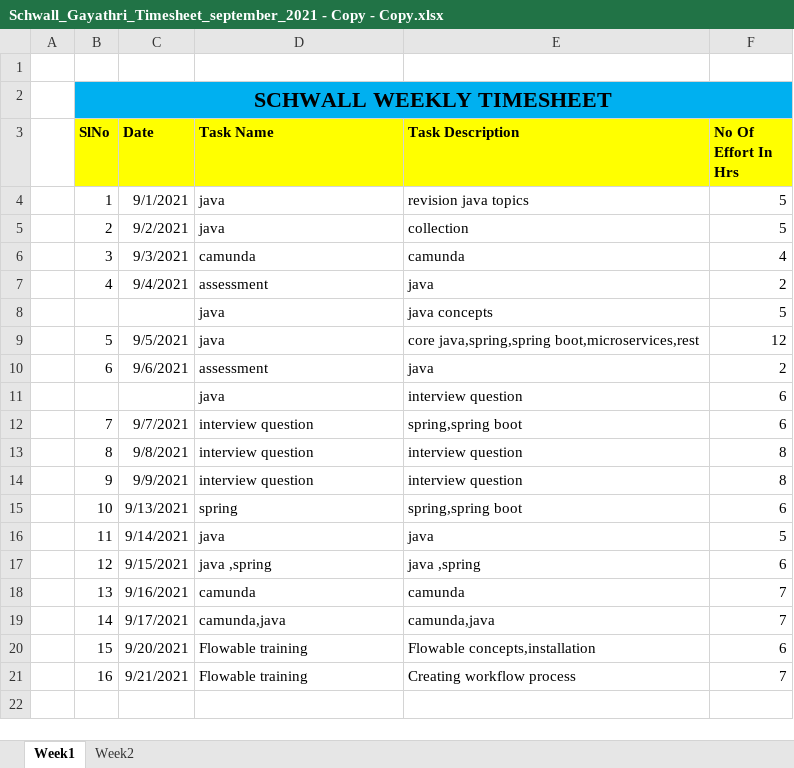
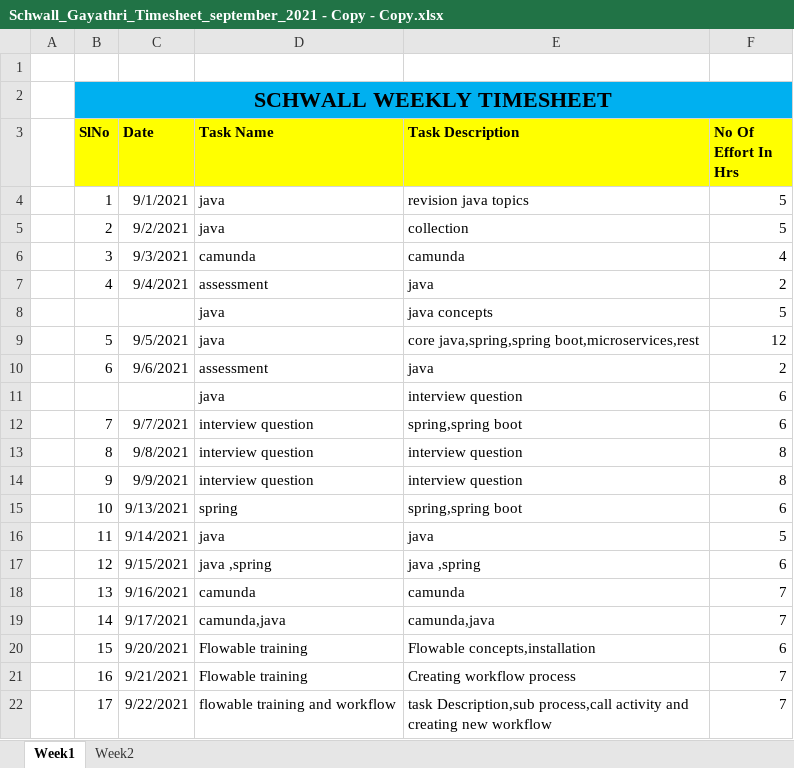
Before and after one commit to Surge-Technology/JavaTraining-Batch1, an Excel workbook: Gayathri/Timesheet/Schwall_Gayathri_Timesheet_september_2021 - Copy - Copy.xlsx, sheet Week1, drawn as a sheet; values as stored, in another font and other column widths than the file's, no borders; the diff names each change by its address in the sheet, - before the commit and + after, or states it on an @@ line.

Commit message:
Update Schwall_Gayathri_Timesheet_september_2021 - Copy - Copy.xlsx

```diff
--- a/Gayathri/Timesheet/Schwall_Gayathri_Timesheet_september_2021 - Copy - Copy.xlsx (sheet Week1)
+++ b/Gayathri/Timesheet/Schwall_Gayathri_Timesheet_september_2021 - Copy - Copy.xlsx (sheet Week1)
+row 22:  | 17 | 9/22/2021 | flowable training and workflow | task Description,sub process,call activity and creating new workflow | 7
```
